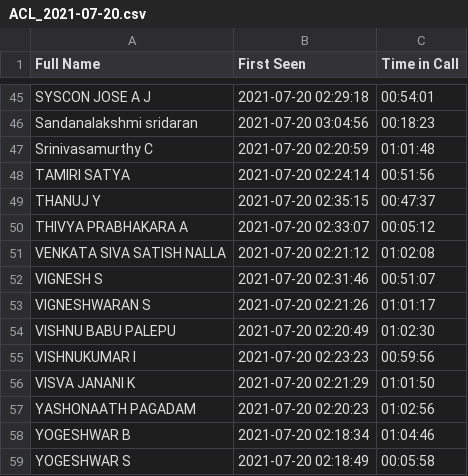
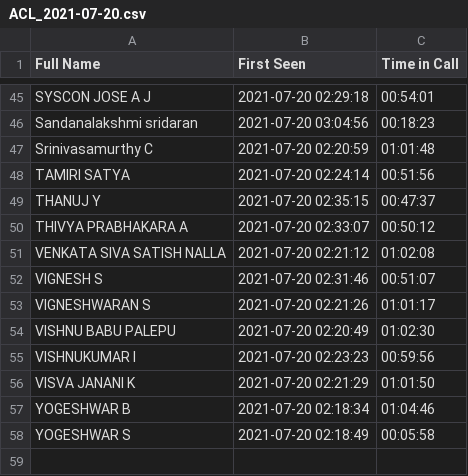
Before and after one commit to yogi512/attendance, a CSV file: ACL_2021-07-20.csv, drawn as a sheet; only a part is shown, gaps mark what is left out.

```diff
--- a/ACL_2021-07-20.csv
+++ b/ACL_2021-07-20.csv
@@ -49,3 +49,3 @@
 "THANUJ Y","2021-07-20 02:35:15","00:47:37"
-"THIVYA PRABHAKARA A","2021-07-20 02:33:07","00:05:12"
+"THIVYA PRABHAKARA A","2021-07-20 02:33:07","00:50:12"
 "VENKATA SIVA SATISH NALLA","2021-07-20 02:21:12","01:02:08"
@@ -56,3 +56,2 @@
 "VISVA JANANI K","2021-07-20 02:21:29","01:01:50"
-"YASHONAATH PAGADAM","2021-07-20 02:20:23","01:02:56"
 "YOGESHWAR B","2021-07-20 02:18:34","01:04:46"
```
Also changed, not shown: ACL.csv, 3 other files.
